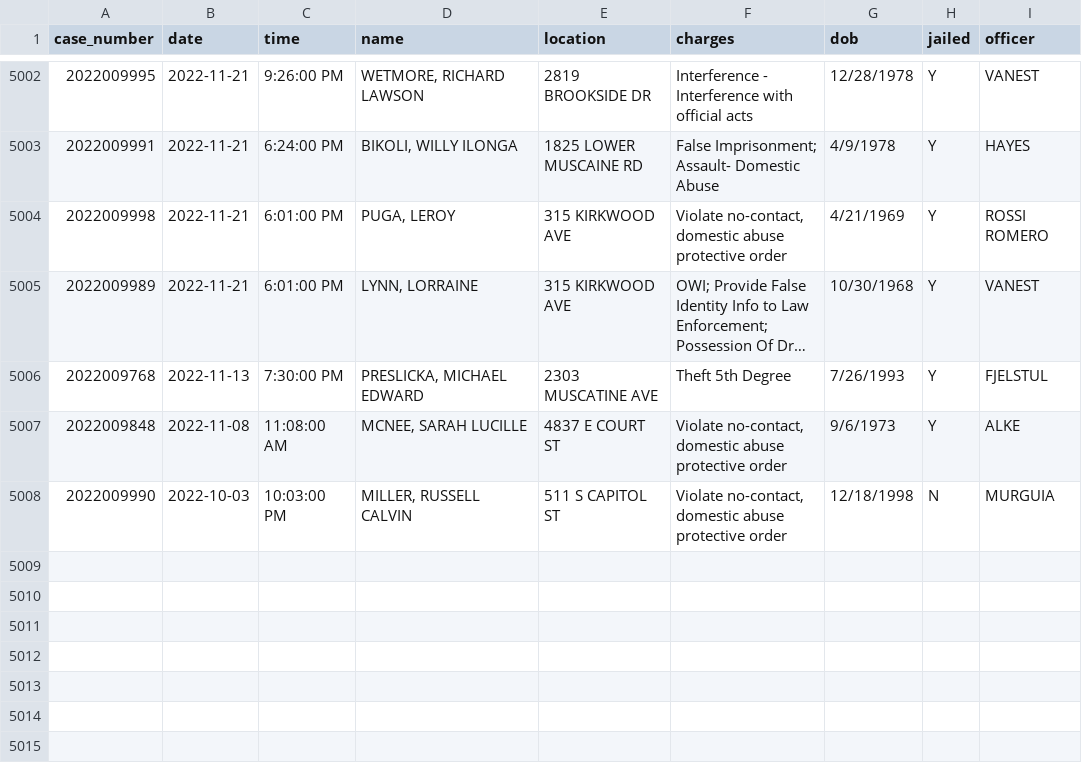
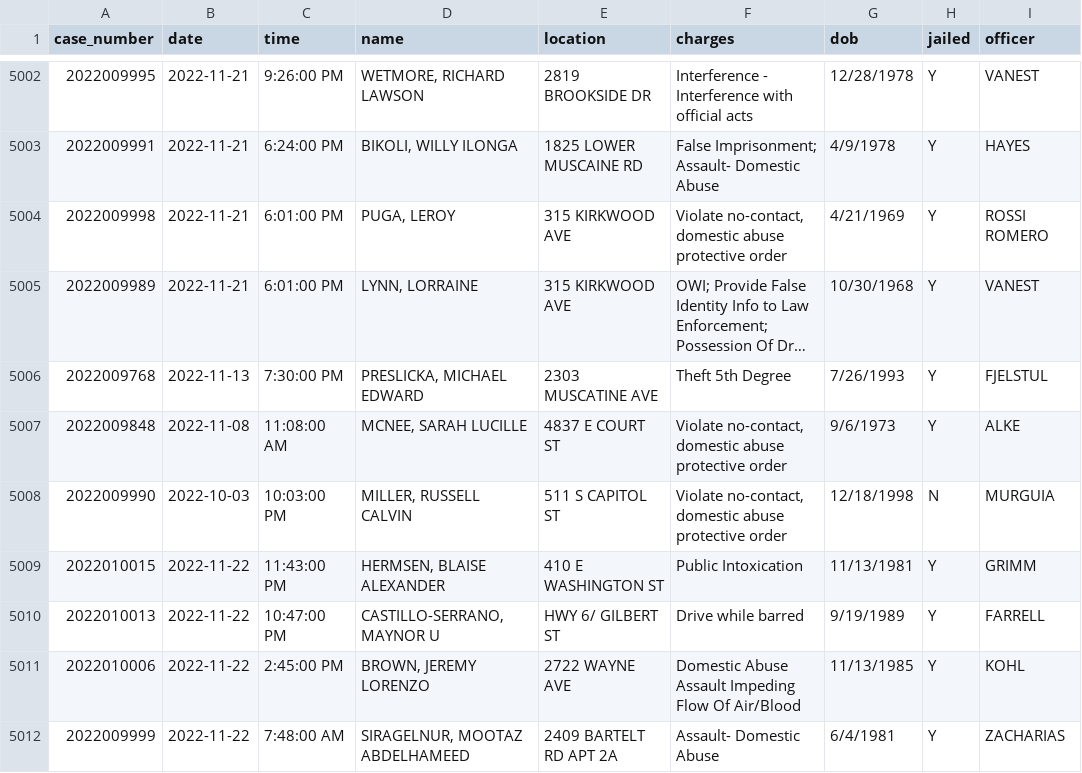
Before and after one commit to andrew-couch/ICBarTweeter, a CSV file: Data/charge_history.csv, drawn as a sheet; only a part is shown, gaps mark what is left out; long unchanged cells end in ….

```diff
--- a/Data/charge_history.csv
+++ b/Data/charge_history.csv
@@ -5008 +5008,5 @@ case_number,date,time,name,location,charges,dob,jailed,officer
 2022009990,2022-10-03,10:03:00 PM,"MILLER, RUSSELL CALVIN",511 S CAPITOL ST,"Violate no-contact, domestic abuse protective order",12/18/1998,N,MURGUIA
+2022010015,2022-11-22,11:43:00 PM,"HERMSEN, BLAISE ALEXANDER",410 E WASHINGTON ST,Public Intoxication,11/13/1981,Y,GRIMM
+2022010013,2022-11-22,10:47:00 PM,"CASTILLO-SERRANO, MAYNOR U",HWY 6/ GILBERT ST,Drive while barred,9/19/1989,Y,FARRELL
+2022010006,2022-11-22,2:45:00 PM,"BROWN, JEREMY LORENZO",2722 WAYNE AVE,Domestic Abuse Assault Impeding Flow Of Air/Blood,11/13/1985,Y,KOHL
+2022009999,2022-11-22,7:48:00 AM,"SIRAGELNUR, MOOTAZ ABDELHAMEED",2409 BARTELT RD APT 2A,Assault- Domestic Abuse,6/4/1981,Y,ZACHARIAS
```
